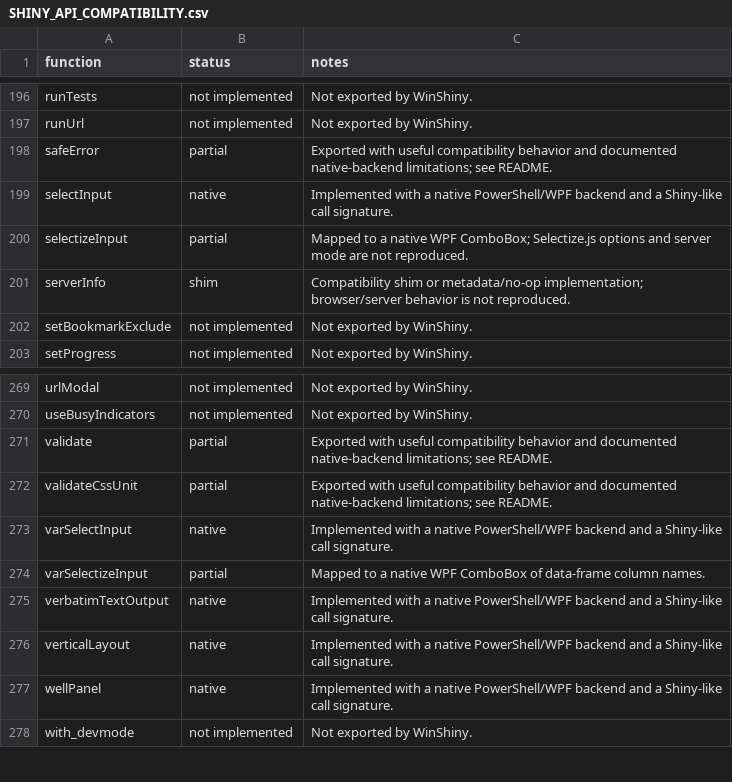
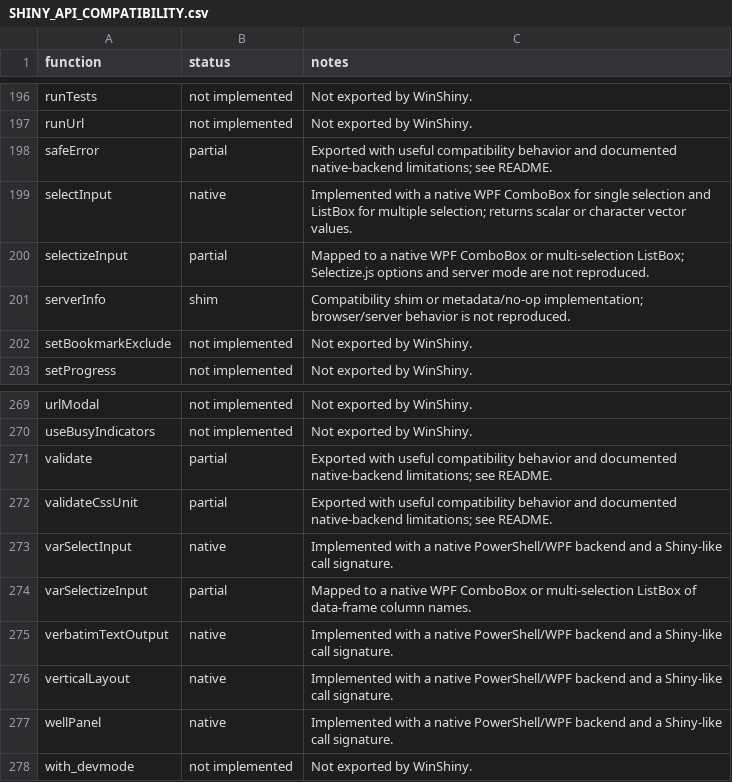
Before and after one commit to alekrutkowski/WinShiny, a CSV file: inst/SHINY_API_COMPATIBILITY.csv, drawn as a sheet; only a part is shown, gaps mark what is left out.

Commit message:
fixed multiple=TRUE in selectInput()

```diff
--- a/inst/SHINY_API_COMPATIBILITY.csv
+++ b/inst/SHINY_API_COMPATIBILITY.csv
@@ -198,4 +198,4 @@ runUrl,not implemented,Not exported by WinShiny.
 safeError,partial,Exported with useful compatibility behavior and documented native-backend limitations; see README.
-selectInput,native,Implemented with a native PowerShell/WPF backend and a Shiny-like call signature.
-selectizeInput,partial,Mapped to a native WPF ComboBox; Selectize.js options and server mode are not reproduced.
+selectInput,native,Implemented with a native WPF ComboBox for single selection and ListBox for multiple selection; returns scalar or character vector values.
+selectizeInput,partial,Mapped to a native WPF ComboBox or multi-selection ListBox; Selectize.js options and server mode are not reproduced.
 serverInfo,shim,Compatibility shim or metadata/no-op implementation; browser/server behavior is not reproduced.
@@ -273,3 +273,3 @@ validateCssUnit,partial,Exported with useful compatibility behavior and document
 varSelectInput,native,Implemented with a native PowerShell/WPF backend and a Shiny-like call signature.
-varSelectizeInput,partial,Mapped to a native WPF ComboBox of data-frame column names.
+varSelectizeInput,partial,Mapped to a native WPF ComboBox or multi-selection ListBox of data-frame column names.
 verbatimTextOutput,native,Implemented with a native PowerShell/WPF backend and a Shiny-like call signature.
```
Also changed, not shown: 4 other files.
